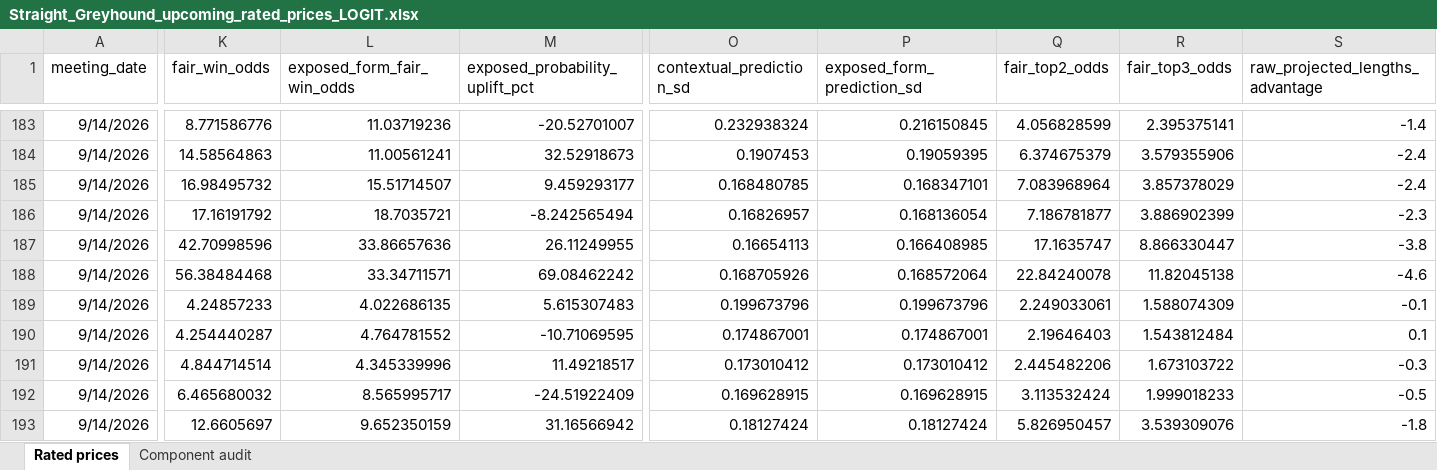
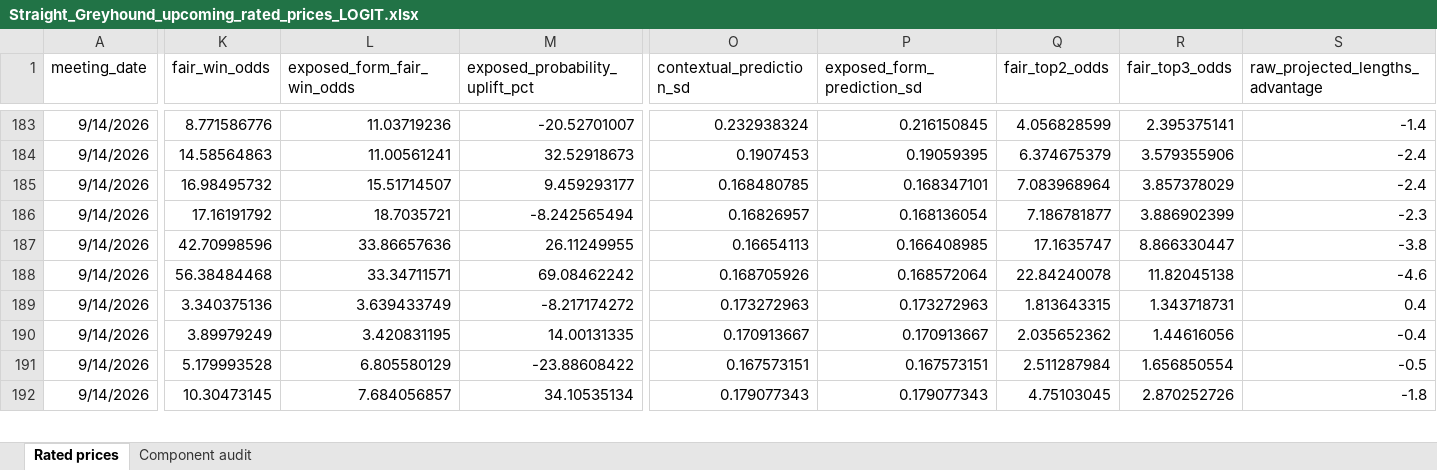
Before and after one commit to cgrocott89/ModelOutput, an Excel workbook: files/Straight_Greyhound_upcoming_rated_prices_LOGIT.xlsx, sheet Rated prices, drawn as a sheet; only a part is shown, gaps mark what is left out; values as stored, in another font and other column widths than the file's, no borders; removed rows and columns are numbered as before the commit, all else as after; rows hold the shown columns only; the diff covers the shown part only; the diff names each change by its address in the sheet, - before the commit and + after, or states it on an @@ line.

```diff
--- a/files/Straight_Greyhound_upcoming_rated_prices_LOGIT.xlsx (sheet Rated prices)
+++ b/files/Straight_Greyhound_upcoming_rated_prices_LOGIT.xlsx (sheet Rated prices)
-row 189: 9/14/2026 | 4.24857233 | 4.022686135 | 5.615307483 | 0.199673796 | 0.199673796 | 2.249033061 | 1.588074309 | -0.1
-K189 (fair_win_odds): 4.254440287
+K189 (fair_win_odds): 3.340375136
-L189 (exposed_form_fair_win_odds): 4.764781552
+L189 (exposed_form_fair_win_odds): 3.639433749
-M189 (exposed_probability_uplift_pct): -10.71069595
+M189 (exposed_probability_uplift_pct): -8.217174272
-O189 (contextual_prediction_sd): 0.174867001
+O189 (contextual_prediction_sd): 0.173272963
-P189 (exposed_form_prediction_sd): 0.174867001
+P189 (exposed_form_prediction_sd): 0.173272963
-Q189 (fair_top2_odds): 2.19646403
+Q189 (fair_top2_odds): 1.813643315
-R189 (fair_top3_odds): 1.543812484
+R189 (fair_top3_odds): 1.343718731
-S189 (raw_projected_lengths_advantage): 0.1
+S189 (raw_projected_lengths_advantage): 0.4
-K190 (fair_win_odds): 4.844714514
+K190 (fair_win_odds): 3.89979249
-L190 (exposed_form_fair_win_odds): 4.345339996
+L190 (exposed_form_fair_win_odds): 3.420831195
-M190 (exposed_probability_uplift_pct): 11.49218517
+M190 (exposed_probability_uplift_pct): 14.00131335
-O190 (contextual_prediction_sd): 0.173010412
+O190 (contextual_prediction_sd): 0.170913667
-P190 (exposed_form_prediction_sd): 0.173010412
+P190 (exposed_form_prediction_sd): 0.170913667
-Q190 (fair_top2_odds): 2.445482206
+Q190 (fair_top2_odds): 2.035652362
-R190 (fair_top3_odds): 1.673103722
+R190 (fair_top3_odds): 1.44616056
-S190 (raw_projected_lengths_advantage): -0.3
+S190 (raw_projected_lengths_advantage): -0.4
-K191 (fair_win_odds): 6.465680032
+K191 (fair_win_odds): 5.179993528
-L191 (exposed_form_fair_win_odds): 8.565995717
+L191 (exposed_form_fair_win_odds): 6.805580129
-M191 (exposed_probability_uplift_pct): -24.51922409
+M191 (exposed_probability_uplift_pct): -23.88608422
-O191 (contextual_prediction_sd): 0.169628915
+O191 (contextual_prediction_sd): 0.167573151
-P191 (exposed_form_prediction_sd): 0.169628915
+P191 (exposed_form_prediction_sd): 0.167573151
-Q191 (fair_top2_odds): 3.113532424
+Q191 (fair_top2_odds): 2.511287984
-R191 (fair_top3_odds): 1.999018233
+R191 (fair_top3_odds): 1.656850554
-K192 (fair_win_odds): 12.6605697
+K192 (fair_win_odds): 10.30473145
-L192 (exposed_form_fair_win_odds): 9.652350159
+L192 (exposed_form_fair_win_odds): 7.684056857
-M192 (exposed_probability_uplift_pct): 31.16566942
+M192 (exposed_probability_uplift_pct): 34.10535134
-O192 (contextual_prediction_sd): 0.18127424
+O192 (contextual_prediction_sd): 0.179077343
-P192 (exposed_form_prediction_sd): 0.18127424
+P192 (exposed_form_prediction_sd): 0.179077343
-Q192 (fair_top2_odds): 5.826950457
+Q192 (fair_top2_odds): 4.75103045
-R192 (fair_top3_odds): 3.539309076
+R192 (fair_top3_odds): 2.870252726
```
Also changed, not shown: 1 added row and 111 edited cells elsewhere in this sheet, files/AFLW_upcoming_projections.xlsx, files/AFL_futures_sim.xlsx, 9 other files.
